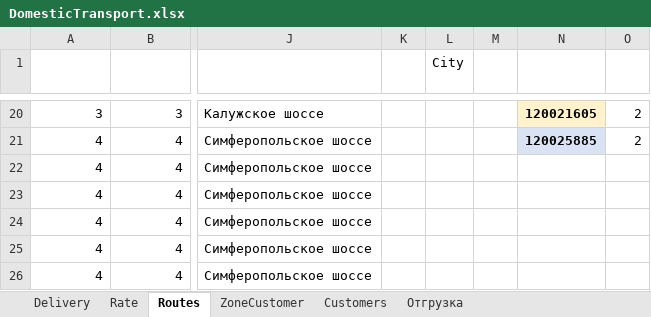
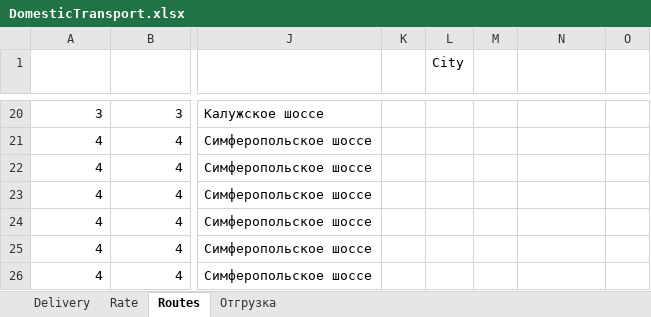
Before and after one commit to micro-solution/DomesticTransport, an Excel workbook: DomesticTransport/DomesticTransport.xlsx, sheet Routes, drawn as a sheet; only a part is shown, gaps mark what is left out; values as stored, in another font and other column widths than the file's, no borders; charts and pictures and conditional formats and table styles not drawn; the diff covers the shown part only; the diff names each change by its address in the sheet, - before the commit and + after, or states it on an @@ line.

```diff
--- a/DomesticTransport/DomesticTransport.xlsx (sheet Routes)
+++ b/DomesticTransport/DomesticTransport.xlsx (sheet Routes)
@@ sheet tab hidden: ZoneCustomer @@
@@ sheet tab hidden: Customers @@
-N20 fill: #FFF2CC
+N20 fill: none
-N20: 120021605
+N20: (empty)
-O20:O21: 2
+O20:O21: (empty)
-N21: 120025885
+N21: (empty)
-N21 fill: #DAE3F3
+N21 fill: none
```
Also changed, not shown: 32 edited cells and cell formats elsewhere in this sheet, sheet Delivery, charts or pictures, 4 other files.
